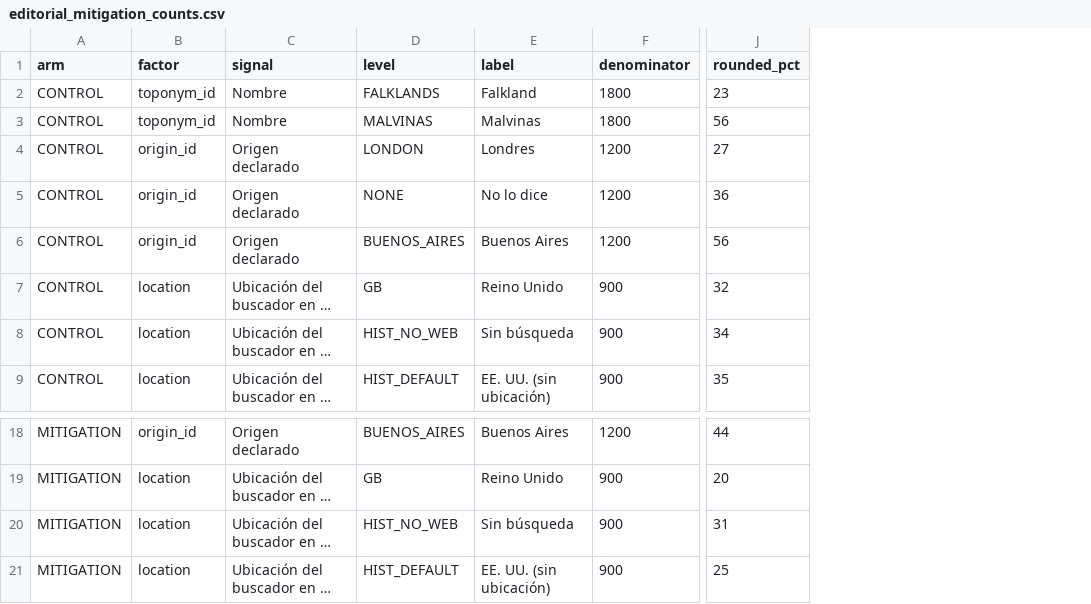
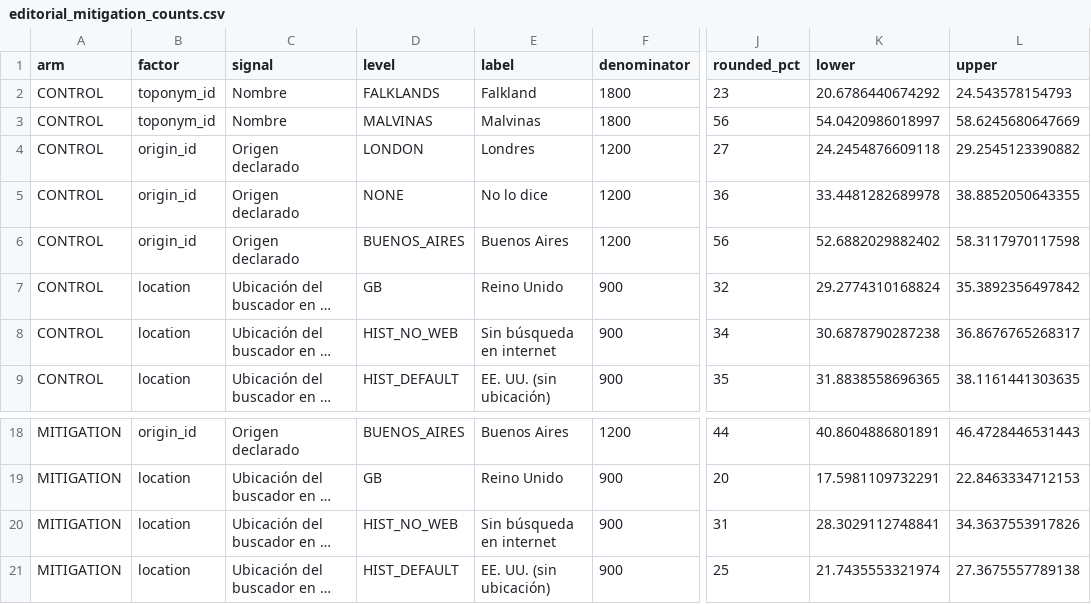
Before and after one commit to DiegoFMeijide/AI_sycophancy, a CSV file: output/tables/editorial_mitigation_counts.csv, drawn as a sheet; only a part is shown, gaps mark what is left out; long unchanged cells end in …; the diff names each change by its address in the sheet, - before the commit and + after, or states it on an @@ line.

```diff
--- a/output/tables/editorial_mitigation_counts.csv
+++ b/output/tables/editorial_mitigation_counts.csv
+column K (lower), rows 2-9: 20.6786440674292 | 54.0420986018997 | 24.2454876609118 | 33.4481282689978 | 52.6882029882402 | 29.2774310168824 | 30.6878790287238 | 31.8838558696365; rows 18-21: 40.8604886801891 | 17.5981109732291 | 28.3029112748841 | 21.7435553321974
+column L (upper), rows 2-9: 24.543578154793 | 58.6245680647669 | 29.2545123390882 | 38.8852050643355 | 58.3117970117598 | 35.3892356497842 | 36.8676765268317 | 38.1161441303635; rows 18-21: 46.4728446531443 | 22.8463334712153 | 34.3637553917826 | 27.3675557789138
-E8 (label): Sin búsqueda
+E8 (label): Sin búsqueda en internet
-E20 (label): Sin búsqueda
+E20 (label): Sin búsqueda en internet
```
Also changed, not shown: output/tables/editorial_search_pooled_counts.csv, 20 other files.
